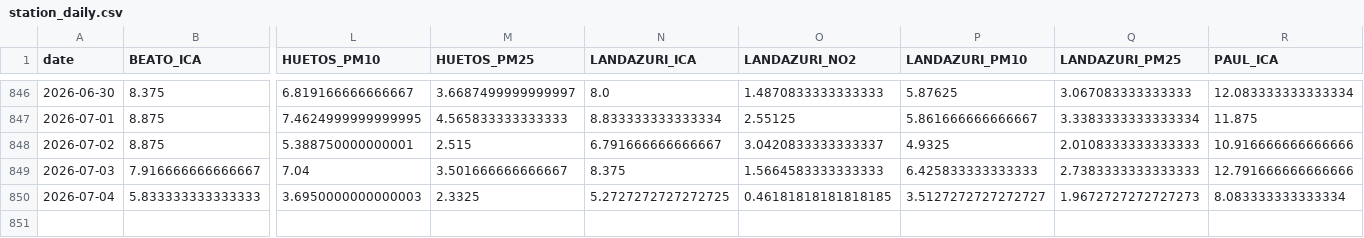
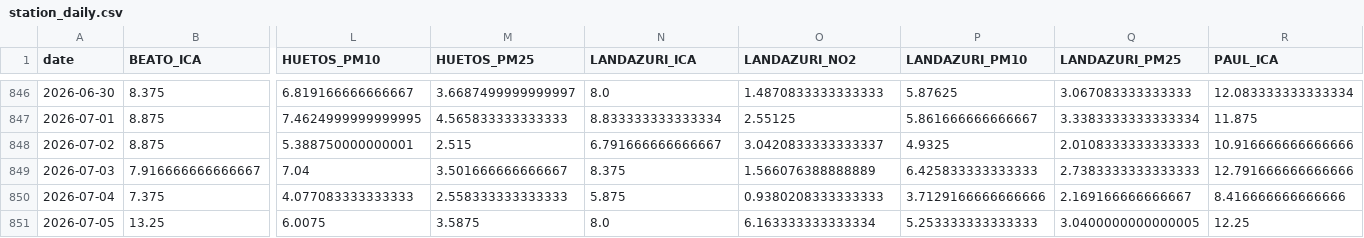
Before and after one commit to eortas/Gasteiz_air_quality, a CSV file: data/processed/station_daily.csv, drawn as a sheet; only a part is shown, gaps mark what is left out; removed rows and columns are numbered as before the commit, all else as after; rows hold the shown columns only; the diff names each change by its address in the sheet, - before the commit and + after, or states it on an @@ line.

```diff
--- a/data/processed/station_daily.csv
+++ b/data/processed/station_daily.csv
-O849 (LANDAZURI_NO2): 1.5664583333333333
+O849 (LANDAZURI_NO2): 1.566076388888889
-row 850: 2026-07-04 | 5.833333333333333 | 3.6950000000000003 | 2.3325 | 5.2727272727272725 | 0.46181818181818185 | 3.5127272727272727 | 1.9672727272727273 | 8.083333333333334
+row 850: 2026-07-04 | 7.375 | 4.077083333333333 | 2.558333333333333 | 5.875 | 0.9380208333333333 | 3.7129166666666666 | 2.169166666666667 | 8.416666666666666
+row 851: 2026-07-05 | 13.25 | 6.0075 | 3.5875 | 8.0 | 6.163333333333334 | 5.253333333333333 | 3.0400000000000005 | 12.25
```
Also changed, not shown: 40 other files.
